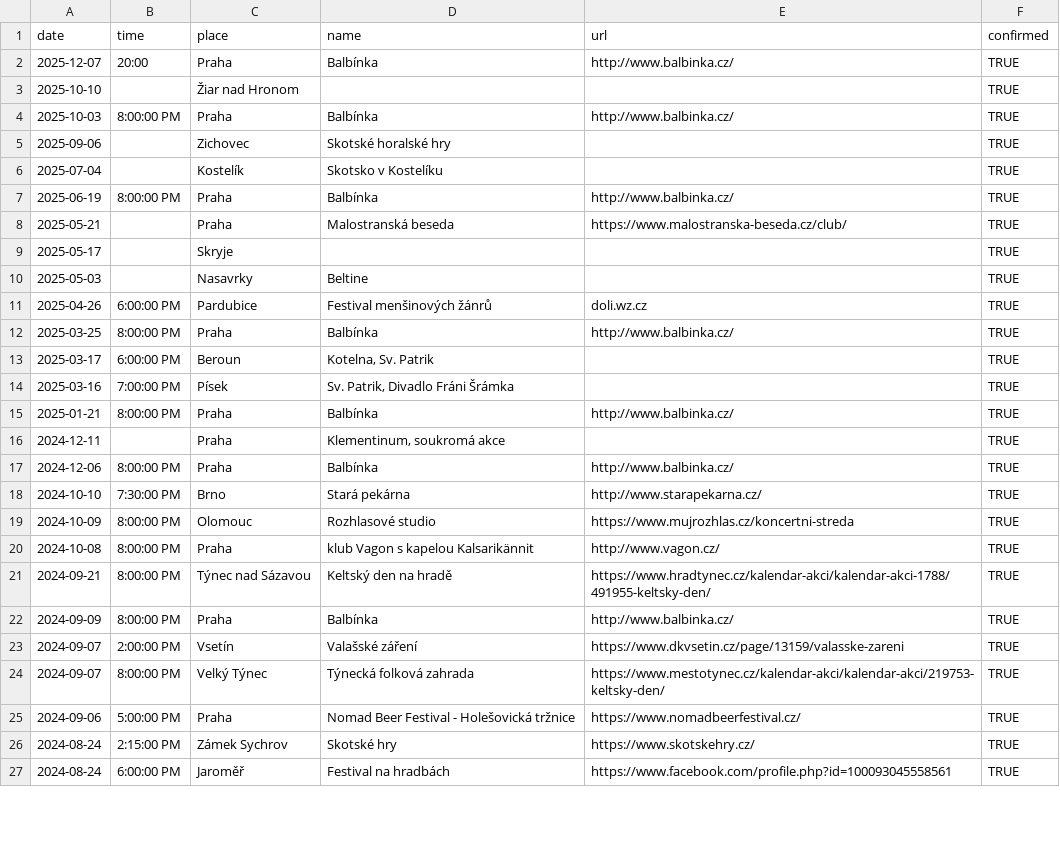
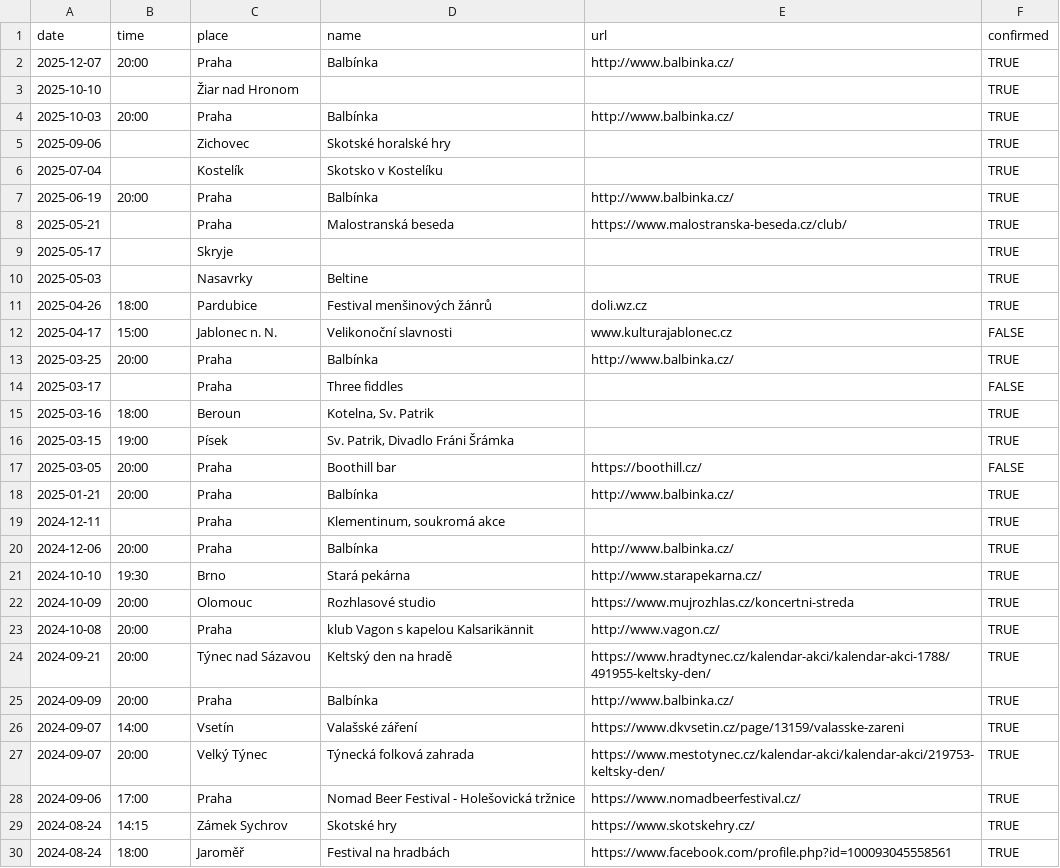
Before and after one commit to davrys/rira-web-jekyll, a CSV file: _data/events.csv, drawn as a sheet; only a part is shown; the diff covers the shown part only.

Commit message:
New events + time format update

```diff
--- a/_data/events.csv
+++ b/_data/events.csv
@@ -3,6 +3,6 @@ date,time,place,name,url,confirmed
 2025-10-10,,Žiar nad Hronom,,,TRUE
-2025-10-03,8:00:00 PM,Praha,Balbínka,http://www.balbinka.cz/,TRUE
+2025-10-03,20:00,Praha,Balbínka,http://www.balbinka.cz/,TRUE
 2025-09-06,,Zichovec,Skotské horalské hry,,TRUE
 2025-07-04,,Kostelík,Skotsko v Kostelíku,,TRUE
-2025-06-19,8:00:00 PM,Praha,Balbínka,http://www.balbinka.cz/,TRUE
+2025-06-19,20:00,Praha,Balbínka,http://www.balbinka.cz/,TRUE
 2025-05-21,,Praha,Malostranská beseda,https://www.malostranska-beseda.cz/club/,TRUE
@@ -10,18 +10,21 @@ date,time,place,name,url,confirmed
 2025-05-03,,Nasavrky,Beltine,,TRUE
-2025-04-26,6:00:00 PM,Pardubice,Festival menšinových žánrů,doli.wz.cz,TRUE
-2025-03-25,8:00:00 PM,Praha,Balbínka,http://www.balbinka.cz/,TRUE
-2025-03-17,6:00:00 PM,Beroun,"Kotelna, Sv. Patrik",,TRUE
-2025-03-16,7:00:00 PM,Písek,"Sv. Patrik, Divadlo Fráni Šrámka",,TRUE
-2025-01-21,8:00:00 PM,Praha,Balbínka,http://www.balbinka.cz/,TRUE
+2025-04-26,18:00,Pardubice,Festival menšinových žánrů,doli.wz.cz,TRUE
+2025-04-17,15:00,Jablonec n. N.,Velikonoční slavnosti,www.kulturajablonec.cz,FALSE
+2025-03-25,20:00,Praha,Balbínka,http://www.balbinka.cz/,TRUE
+2025-03-17,,Praha,Three fiddles,,FALSE
+2025-03-16,18:00,Beroun,"Kotelna, Sv. Patrik",,TRUE
+2025-03-15,19:00,Písek,"Sv. Patrik, Divadlo Fráni Šrámka",,TRUE
+2025-03-05,20:00,Praha,Boothill bar,https://boothill.cz/,FALSE
+2025-01-21,20:00,Praha,Balbínka,http://www.balbinka.cz/,TRUE
 2024-12-11,,Praha,"Klementinum, soukromá akce",,TRUE
-2024-12-06,8:00:00 PM,Praha,Balbínka,http://www.balbinka.cz/,TRUE
-2024-10-10,7:30:00 PM,Brno,Stará pekárna,http://www.starapekarna.cz/,TRUE
-2024-10-09,8:00:00 PM,Olomouc,Rozhlasové studio,https://www.mujrozhlas.cz/koncertni-streda,TRUE
-2024-10-08,8:00:00 PM,Praha,klub Vagon s kapelou Kalsarikännit,http://www.vagon.cz/,TRUE
-2024-09-21,8:00:00 PM,Týnec nad Sázavou,Keltský den na hradě,https://www.hradtynec.cz/kalendar-akci/kalendar-akci-1788/491955-keltsky-den/,TRUE
-2024-09-09,8:00:00 PM,Praha,Balbínka,http://www.balbinka.cz/,TRUE
-2024-09-07,2:00:00 PM,Vsetín,Valašské záření,https://www.dkvsetin.cz/page/13159/valasske-zareni,TRUE
-2024-09-07,8:00:00 PM,Velký Týnec,Týnecká folková zahrada,https://www.mestotynec.cz/kalendar-akci/kalendar-akci/219753-keltsky-den/,TRUE
-2024-09-06,5:00:00 PM,Praha,Nomad Beer Festival - Holešovická tržnice,https://www.nomadbeerfestival.cz/,TRUE
-2024-08-24,2:15:00 PM,Zámek Sychrov,Skotské hry,https://www.skotskehry.cz/,TRUE
-2024-08-24,6:00:00 PM,Jaroměř,Festival na hradbách,https://www.facebook.com/profile.php?id=100093045558561,TRUE
+2024-12-06,20:00,Praha,Balbínka,http://www.balbinka.cz/,TRUE
+2024-10-10,19:30,Brno,Stará pekárna,http://www.starapekarna.cz/,TRUE
+2024-10-09,20:00,Olomouc,Rozhlasové studio,https://www.mujrozhlas.cz/koncertni-streda,TRUE
+2024-10-08,20:00,Praha,klub Vagon s kapelou Kalsarikännit,http://www.vagon.cz/,TRUE
+2024-09-21,20:00,Týnec nad Sázavou,Keltský den na hradě,https://www.hradtynec.cz/kalendar-akci/kalendar-akci-1788/491955-keltsky-den/,TRUE
+2024-09-09,20:00,Praha,Balbínka,http://www.balbinka.cz/,TRUE
+2024-09-07,14:00,Vsetín,Valašské záření,https://www.dkvsetin.cz/page/13159/valasske-zareni,TRUE
+2024-09-07,20:00,Velký Týnec,Týnecká folková zahrada,https://www.mestotynec.cz/kalendar-akci/kalendar-akci/219753-keltsky-den/,TRUE
+2024-09-06,17:00,Praha,Nomad Beer Festival - Holešovická tržnice,https://www.nomadbeerfestival.cz/,TRUE
+2024-08-24,14:15,Zámek Sychrov,Skotské hry,https://www.skotskehry.cz/,TRUE
+2024-08-24,18:00,Jaroměř,Festival na hradbách,https://www.facebook.com/profile.php?id=100093045558561,TRUE
```
Also changed, not shown: 95 edited cells elsewhere in this file, 2 other files.
